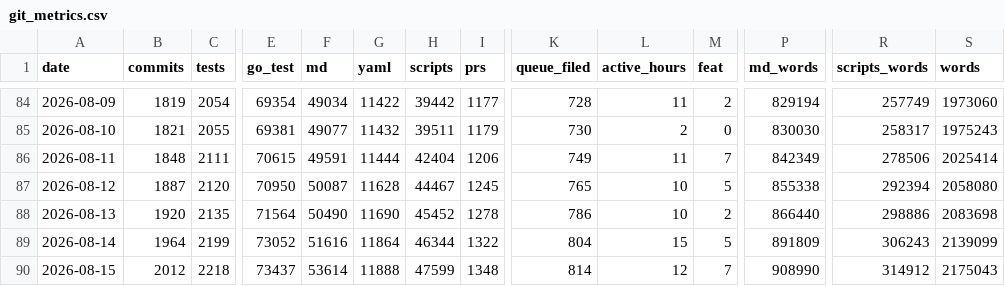
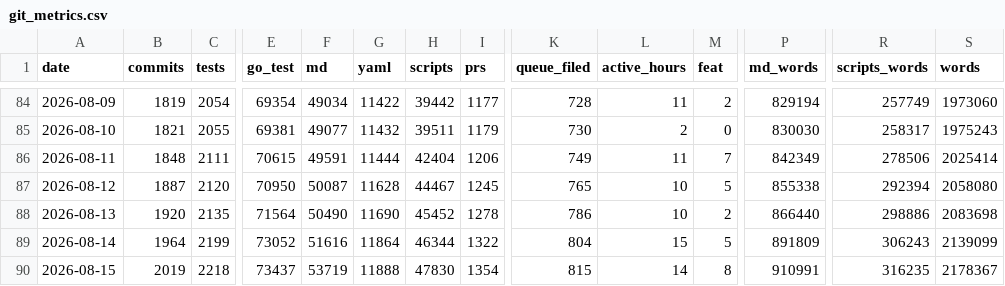
Before and after one commit to actions-gateway/github-actions-gateway, a CSV file: claude-usage/data/git_metrics.csv, drawn as a sheet; only a part is shown, gaps mark what is left out; the diff names each change by its address in the sheet, - before the commit and + after, or states it on an @@ line.

```diff
--- a/claude-usage/data/git_metrics.csv
+++ b/claude-usage/data/git_metrics.csv
-B90 (commits): 2012
+B90 (commits): 2019
-F90 (md): 53614
+F90 (md): 53719
-H90 (scripts): 47599
+H90 (scripts): 47830
-I90 (prs): 1348
+I90 (prs): 1354
-K90 (queue_filed): 814
+K90 (queue_filed): 815
-L90 (active_hours): 12
+L90 (active_hours): 14
-M90 (feat): 7
+M90 (feat): 8
-P90 (md_words): 908990
+P90 (md_words): 910991
-R90 (scripts_words): 314912
+R90 (scripts_words): 316235
-S90 (words): 2175043
+S90 (words): 2178367
```
Also changed, not shown: claude-usage/data/model_daily.csv, claude-usage/data/pr_metrics.csv, 29 other files.
